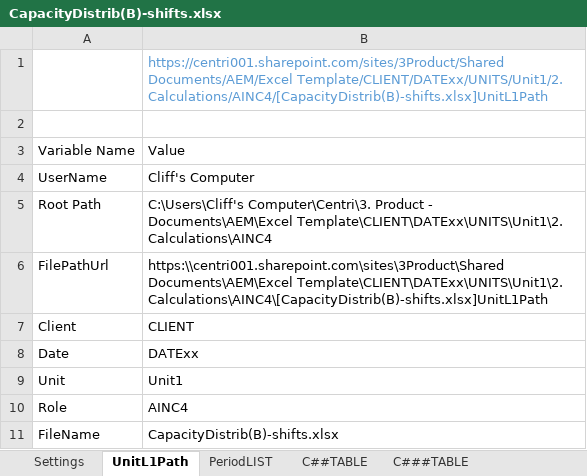
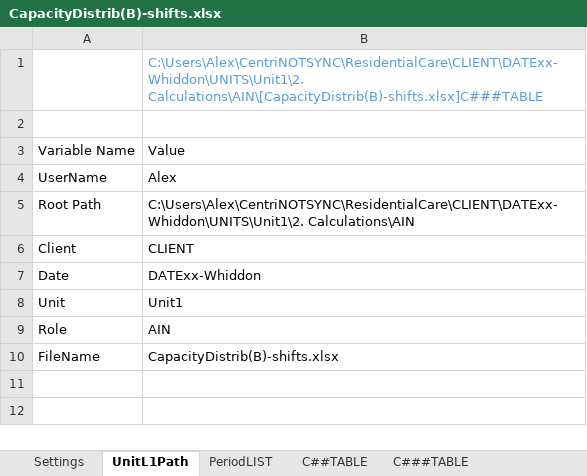
Before and after one commit to CENTRIEffortManagement/ResidentialCare, an Excel workbook: CLIENT/DATExx-Whiddon/UNITS/Unit1/2. Calculations/AINC4/CapacityDistrib(B)-shifts.xlsx, sheet UnitL1Path, drawn as a sheet; values as stored, in another font and other column widths than the file's, no borders; table styles not drawn; removed rows and columns are numbered as before the commit, all else as after; the diff names each change by its address in the sheet, - before the commit and + after, or states it on an @@ line.

Commit message:
EN->AINC4, runner, filepaths

```diff
--- a/CLIENT/DATExx-Whiddon/UNITS/Unit1/2. Calculations/AINC4/CapacityDistrib(B)-shifts.xlsx (sheet UnitL1Path)
+++ b/CLIENT/DATExx-Whiddon/UNITS/Unit1/2. Calculations/AINC4/CapacityDistrib(B)-shifts.xlsx (sheet UnitL1Path)
-B1: https://centri001.sharepoint.com/sites/3Product/Shared Documents/AEM/Excel Template/CLIENT/DATExx/UNITS/Unit1/2. Calculations/AINC4/[CapacityDistrib(B)-shifts.xlsx]UnitL1Path
+B1: C:\Users\Alex\CentriNOTSYNC\ResidentialCare\CLIENT\DATExx-Whiddon\UNITS\Unit1\2. Calculations\AIN\[CapacityDistrib(B)-shifts.xlsx]C###TABLE
-B4: Cliff's Computer
+B4: Alex
-B5: C:\Users\Cliff's Computer\Centri\3. Product - Documents\AEM\Excel Template\CLIENT\DATExx\UNITS\Unit1\2. Calculations\AINC4
+B5: C:\Users\Alex\CentriNOTSYNC\ResidentialCare\CLIENT\DATExx-Whiddon\UNITS\Unit1\2. Calculations\AIN
-row 6: FilePathUrl | https:\\centri001.sharepoint.com\sites\3Product\Shared Documents\AEM\Excel Template\CLIENT\DATExx\UNITS\Unit1\2. Calculations\AINC4\[CapacityDistrib(B)-shifts.xlsx]UnitL1Path
-B7: DATExx
+B7: DATExx-Whiddon
-B9: AINC4
+B9: AIN
```
Also changed, not shown: sheet C###TABLE, sheet C##TABLE, sheet PeriodLIST, CLIENT/DATExx-Whiddon/UNITS/Unit1/2. Calculations/AIN/CapacityDistrib(A.1)-shifts.xlsx, CLIENT/DATExx-Whiddon/UNITS/Unit1/2. Calculations/AIN/CapacityDistrib(A.2)-shifts.xlsx, 49 other files.
